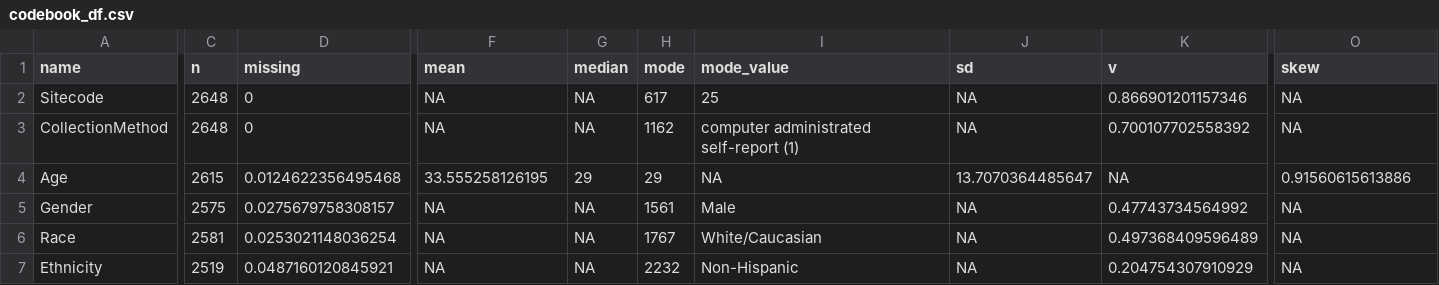
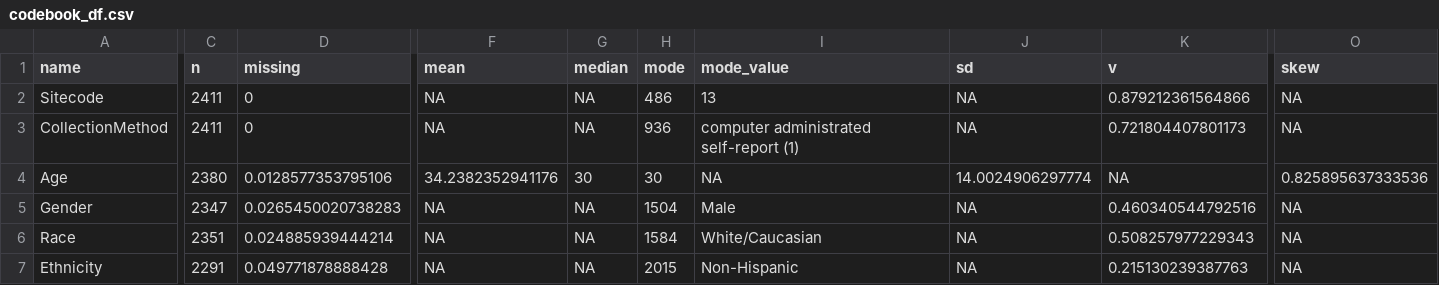
Before and after one commit to cjvanlissa/MSRC_LPA, a CSV file: codebook_df.csv, drawn as a sheet; only a part is shown, gaps mark what is left out; the diff covers the shown part only; the diff names each change by its address in the sheet, - before the commit and + after, or states it on an @@ line.

```diff
--- a/codebook_df.csv
+++ b/codebook_df.csv
-C2:C3 (n): 2648
+C2:C3 (n): 2411
-H2 (mode): 617
+H2 (mode): 486
-I2 (mode_value): 25
+I2 (mode_value): 13
-K2 (v): 0.866901201157346
+K2 (v): 0.879212361564866
-H3 (mode): 1162
+H3 (mode): 936
-K3 (v): 0.700107702558392
+K3 (v): 0.721804407801173
-C4 (n): 2615
+C4 (n): 2380
-D4 (missing): 0.0124622356495468
+D4 (missing): 0.0128577353795106
-F4 (mean): 33.555258126195
+F4 (mean): 34.2382352941176
-G4 (median): 29
+G4 (median): 30
-H4 (mode): 29
+H4 (mode): 30
-J4 (sd): 13.7070364485647
+J4 (sd): 14.0024906297774
-O4 (skew): 0.91560615613886
+O4 (skew): 0.825895637333536
-C5 (n): 2575
+C5 (n): 2347
-D5 (missing): 0.0275679758308157
+D5 (missing): 0.0265450020738283
-H5 (mode): 1561
+H5 (mode): 1504
-K5 (v): 0.47743734564992
+K5 (v): 0.460340544792516
-C6 (n): 2581
+C6 (n): 2351
-D6 (missing): 0.0253021148036254
+D6 (missing): 0.024885939444214
-H6 (mode): 1767
+H6 (mode): 1584
-K6 (v): 0.497368409596489
+K6 (v): 0.508257977229343
-C7 (n): 2519
+C7 (n): 2291
-D7 (missing): 0.0487160120845921
+D7 (missing): 0.049771878888428
-H7 (mode): 2232
+H7 (mode): 2015
-K7 (v): 0.204754307910929
+K7 (v): 0.215130239387763
```
Also changed, not shown: 119 edited cells elsewhere in this file, 9 other files.
